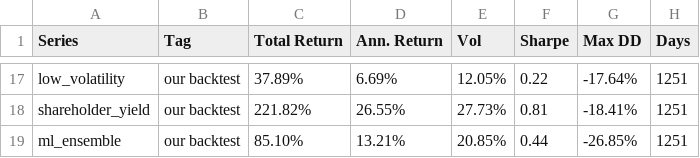
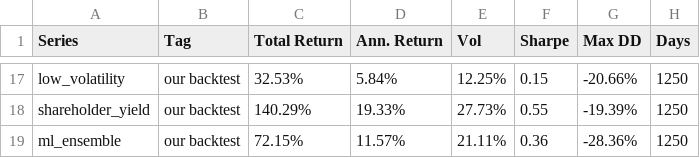
Before and after one commit to mfish324/factor_investing, a CSV file: results/full_history_2019_2026_v3/etf_cross_check/cross_check.csv, drawn as a sheet; only a part is shown, gaps mark what is left out; the diff covers the shown part only; the diff names each change by its address in the sheet, - before the commit and + after, or states it on an @@ line.

```diff
--- a/results/full_history_2019_2026_v3/etf_cross_check/cross_check.csv
+++ b/results/full_history_2019_2026_v3/etf_cross_check/cross_check.csv
-C17 (Total Return): 37.89%
+C17 (Total Return): 32.53%
-D17 (Ann. Return): 6.69%
+D17 (Ann. Return): 5.84%
-E17 (Vol): 12.05%
+E17 (Vol): 12.25%
-F17 (Sharpe): 0.22
+F17 (Sharpe): 0.15
-G17 (Max DD): -17.64%
+G17 (Max DD): -20.66%
-H17:H19 (Days): 1251
+H17:H19 (Days): 1250
-C18 (Total Return): 221.82%
+C18 (Total Return): 140.29%
-D18 (Ann. Return): 26.55%
+D18 (Ann. Return): 19.33%
-F18 (Sharpe): 0.81
+F18 (Sharpe): 0.55
-G18 (Max DD): -18.41%
+G18 (Max DD): -19.39%
-C19 (Total Return): 85.10%
+C19 (Total Return): 72.15%
-D19 (Ann. Return): 13.21%
+D19 (Ann. Return): 11.57%
-E19 (Vol): 20.85%
+E19 (Vol): 21.11%
-F19 (Sharpe): 0.44
+F19 (Sharpe): 0.36
-G19 (Max DD): -26.85%
+G19 (Max DD): -28.36%
```
Also changed, not shown: 36 edited cells elsewhere in this file, results/full_history_2019_2026_v3/etf_cross_check/pairwise.csv, 2 other files.
